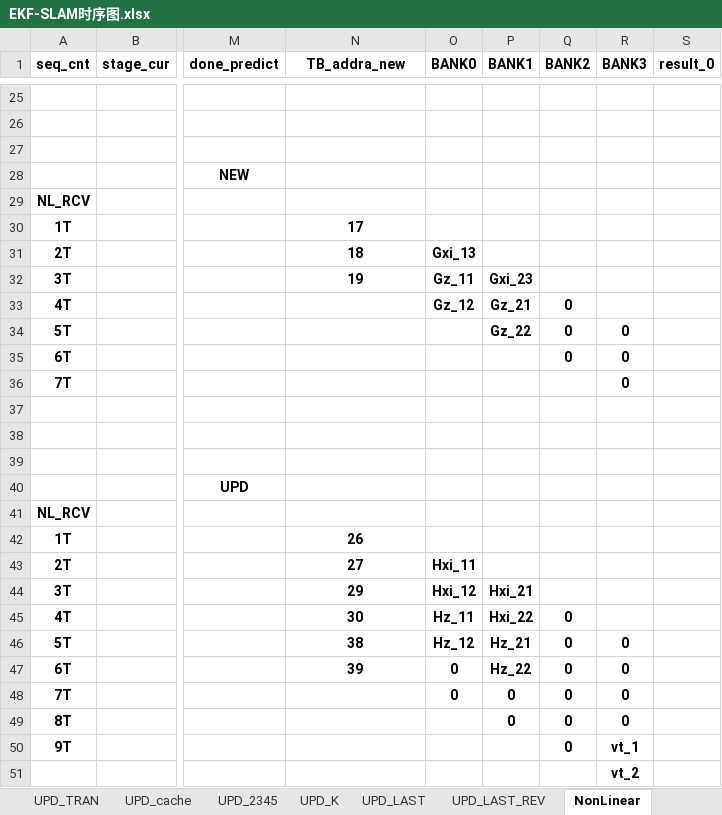
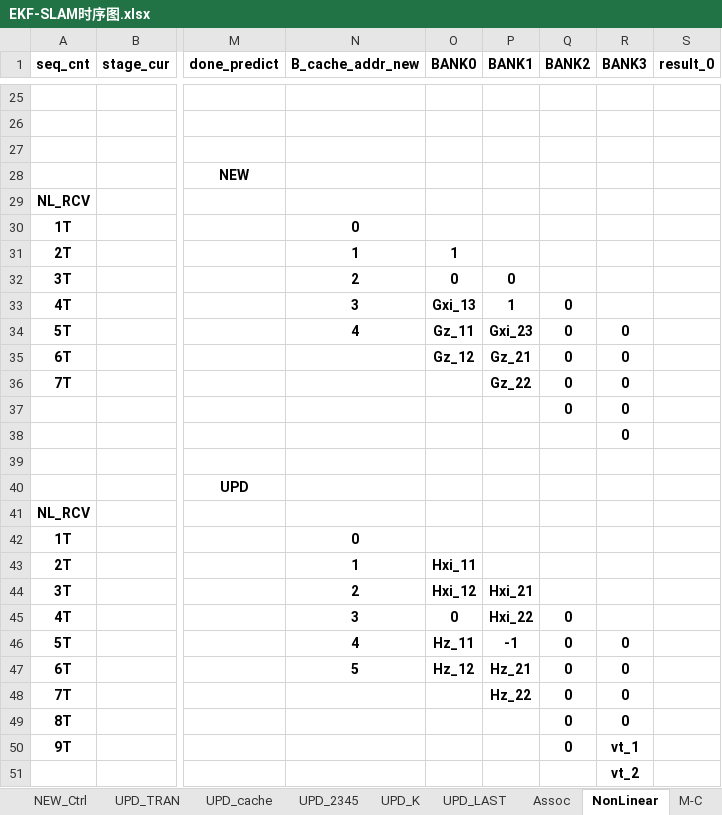
Before and after one commit to olokevin/EKF-SLAM-RTL, an Excel workbook: EKF-SLAM时序图.xlsx, sheet NonLinear, drawn as a sheet; only a part is shown, gaps mark what is left out; values as stored, in another font and other column widths than the file's, no borders; rows hold the shown columns only; the diff covers the shown part only; the diff names each change by its address in the sheet, - before the commit and + after, or states it on an @@ line.

Commit message:
220716 revised B_cache_in_map

```diff
--- a/EKF-SLAM时序图.xlsx (sheet NonLinear)
+++ b/EKF-SLAM时序图.xlsx (sheet NonLinear)
+sheet tab: Assoc
+sheet tab: M-C
-N1: TB_addra_new
+N1: B_cache_addr_new
-N30 (B_cache_addr_new): 17
+N30 (B_cache_addr_new): 0
-N31 (B_cache_addr_new): 18
+N31 (B_cache_addr_new): 1
-O31 (BANK0): Gxi_13
+O31 (BANK0): 1
-N32 (B_cache_addr_new): 19
+N32 (B_cache_addr_new): 2
-O32 (BANK0): Gz_11
+O32 (BANK0): 0
-P32 (BANK1): Gxi_23
+P32 (BANK1): 0
-N33 (B_cache_addr_new): (empty)
+N33 (B_cache_addr_new): 3
-O33 (BANK0): Gz_12
+O33 (BANK0): Gxi_13
-P33 (BANK1): Gz_21
+P33 (BANK1): 1
-N34 (B_cache_addr_new): (empty)
+N34 (B_cache_addr_new): 4
-O34 (BANK0): (empty)
+O34 (BANK0): Gz_11
-P34 (BANK1): Gz_22
+P34 (BANK1): Gxi_23
-O35 (BANK0): (empty)
+O35 (BANK0): Gz_12
-P35 (BANK1): (empty)
+P35 (BANK1): Gz_21
-P36 (BANK1): (empty)
+P36 (BANK1): Gz_22
-Q36 (BANK2): (empty)
+Q36 (BANK2): 0
-row 37: (empty)
+row 37:  |  |  |  |  |  | 0 | 0
-R38 (BANK3): (empty)
+R38 (BANK3): 0
-N42 (B_cache_addr_new): 26
+N42 (B_cache_addr_new): 0
-N43 (B_cache_addr_new): 27
+N43 (B_cache_addr_new): 1
-N44 (B_cache_addr_new): 29
+N44 (B_cache_addr_new): 2
-N45 (B_cache_addr_new): 30
+N45 (B_cache_addr_new): 3
-O45 (BANK0): Hz_11
+O45 (BANK0): 0
-N46 (B_cache_addr_new): 38
+N46 (B_cache_addr_new): 4
-O46 (BANK0): Hz_12
+O46 (BANK0): Hz_11
-P46 (BANK1): Hz_21
+P46 (BANK1): -1
-N47 (B_cache_addr_new): 39
+N47 (B_cache_addr_new): 5
-O47 (BANK0): 0
+O47 (BANK0): Hz_12
-P47 (BANK1): Hz_22
+P47 (BANK1): Hz_21
-O48 (BANK0): 0
+O48 (BANK0): (empty)
-P48 (BANK1): 0
+P48 (BANK1): Hz_22
-P49 (BANK1): 0
+P49 (BANK1): (empty)
```
Also changed, not shown: 12 edited cells elsewhere in this sheet, other sheet tabs, EKF-SLAMv5.0运算统计.xlsx, 4 other files.
